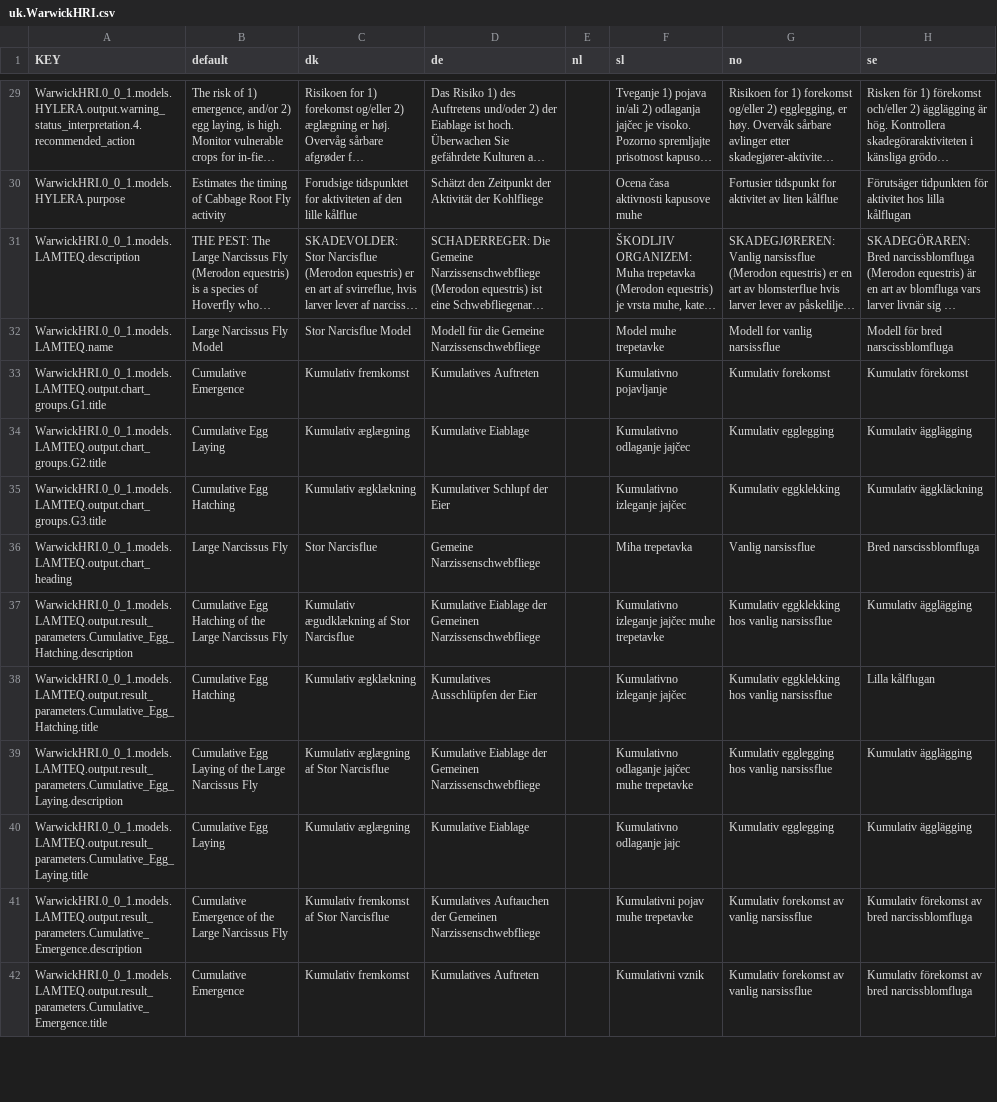
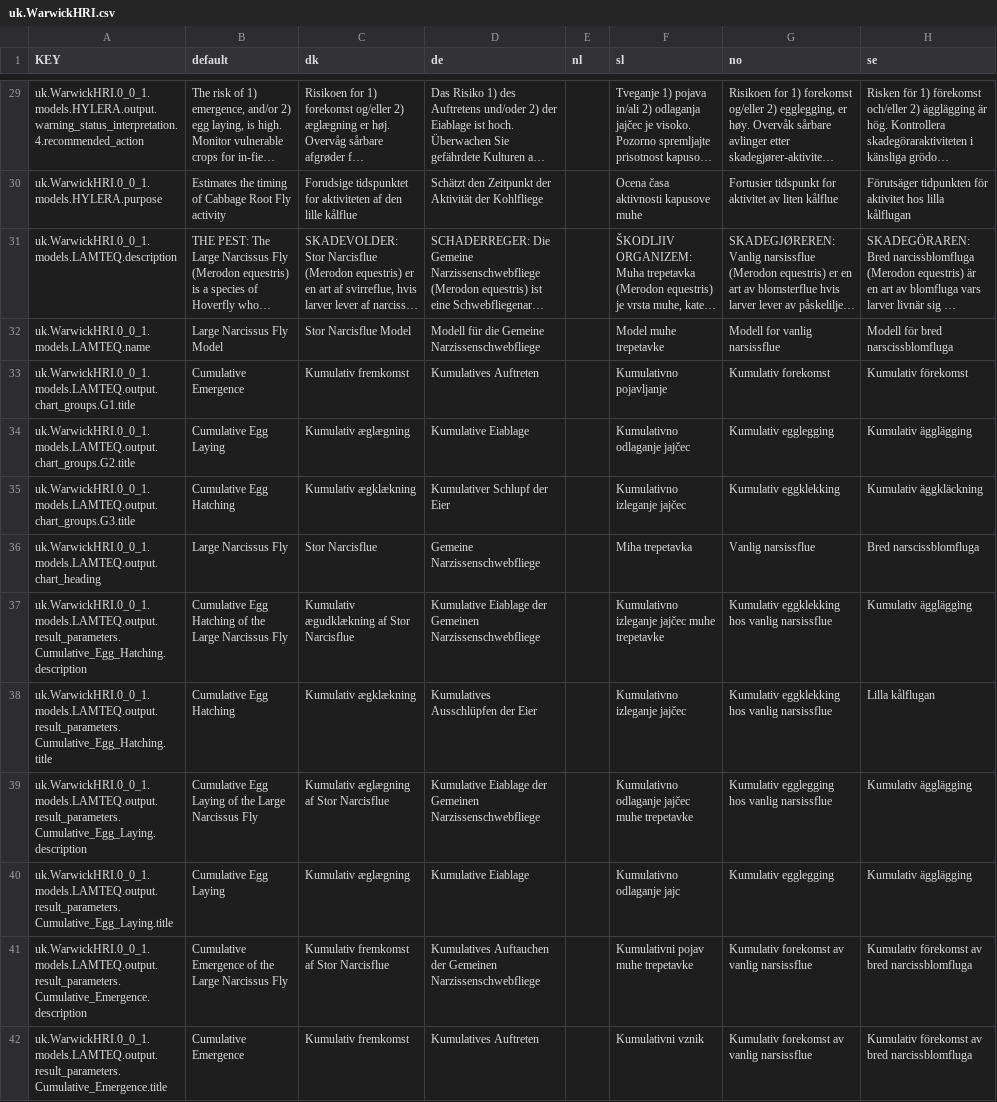
Before and after one commit to H2020-IPM-Decisions/DSS-Metadata, a CSV file: i18n/csv_from_excel/uk.WarwickHRI.csv, drawn as a sheet; only a part is shown, gaps mark what is left out; long unchanged cells end in …; the diff covers the shown part only; the diff names each change by its address in the sheet, - before the commit and + after, or states it on an @@ line.

```diff
--- a/i18n/csv_from_excel/uk.WarwickHRI.csv
+++ b/i18n/csv_from_excel/uk.WarwickHRI.csv
-A29 (KEY): WarwickHRI.0_0_1.models.HYLERA.output.warning_status_interpretation.4.recommended_action
+A29 (KEY): uk.WarwickHRI.0_0_1.models.HYLERA.output.warning_status_interpretation.4.recommended_action
-A30 (KEY): WarwickHRI.0_0_1.models.HYLERA.purpose
+A30 (KEY): uk.WarwickHRI.0_0_1.models.HYLERA.purpose
-A31 (KEY): WarwickHRI.0_0_1.models.LAMTEQ.description
+A31 (KEY): uk.WarwickHRI.0_0_1.models.LAMTEQ.description
-A32 (KEY): WarwickHRI.0_0_1.models.LAMTEQ.name
+A32 (KEY): uk.WarwickHRI.0_0_1.models.LAMTEQ.name
-A33 (KEY): WarwickHRI.0_0_1.models.LAMTEQ.output.chart_groups.G1.title
+A33 (KEY): uk.WarwickHRI.0_0_1.models.LAMTEQ.output.chart_groups.G1.title
-A34 (KEY): WarwickHRI.0_0_1.models.LAMTEQ.output.chart_groups.G2.title
+A34 (KEY): uk.WarwickHRI.0_0_1.models.LAMTEQ.output.chart_groups.G2.title
-A35 (KEY): WarwickHRI.0_0_1.models.LAMTEQ.output.chart_groups.G3.title
+A35 (KEY): uk.WarwickHRI.0_0_1.models.LAMTEQ.output.chart_groups.G3.title
-A36 (KEY): WarwickHRI.0_0_1.models.LAMTEQ.output.chart_heading
+A36 (KEY): uk.WarwickHRI.0_0_1.models.LAMTEQ.output.chart_heading
-A37 (KEY): WarwickHRI.0_0_1.models.LAMTEQ.output.result_parameters.Cumulative_Egg_Hatching.description
+A37 (KEY): uk.WarwickHRI.0_0_1.models.LAMTEQ.output.result_parameters.Cumulative_Egg_Hatching.description
-A38 (KEY): WarwickHRI.0_0_1.models.LAMTEQ.output.result_parameters.Cumulative_Egg_Hatching.title
+A38 (KEY): uk.WarwickHRI.0_0_1.models.LAMTEQ.output.result_parameters.Cumulative_Egg_Hatching.title
-A39 (KEY): WarwickHRI.0_0_1.models.LAMTEQ.output.result_parameters.Cumulative_Egg_Laying.description
+A39 (KEY): uk.WarwickHRI.0_0_1.models.LAMTEQ.output.result_parameters.Cumulative_Egg_Laying.description
-A40 (KEY): WarwickHRI.0_0_1.models.LAMTEQ.output.result_parameters.Cumulative_Egg_Laying.title
+A40 (KEY): uk.WarwickHRI.0_0_1.models.LAMTEQ.output.result_parameters.Cumulative_Egg_Laying.title
-A41 (KEY): WarwickHRI.0_0_1.models.LAMTEQ.output.result_parameters.Cumulative_Emergence.description
+A41 (KEY): uk.WarwickHRI.0_0_1.models.LAMTEQ.output.result_parameters.Cumulative_Emergence.description
-A42 (KEY): WarwickHRI.0_0_1.models.LAMTEQ.output.result_parameters.Cumulative_Emergence.title
+A42 (KEY): uk.WarwickHRI.0_0_1.models.LAMTEQ.output.result_parameters.Cumulative_Emergence.title
```
Also changed, not shown: 105 edited cells elsewhere in this file, 15 other files.
